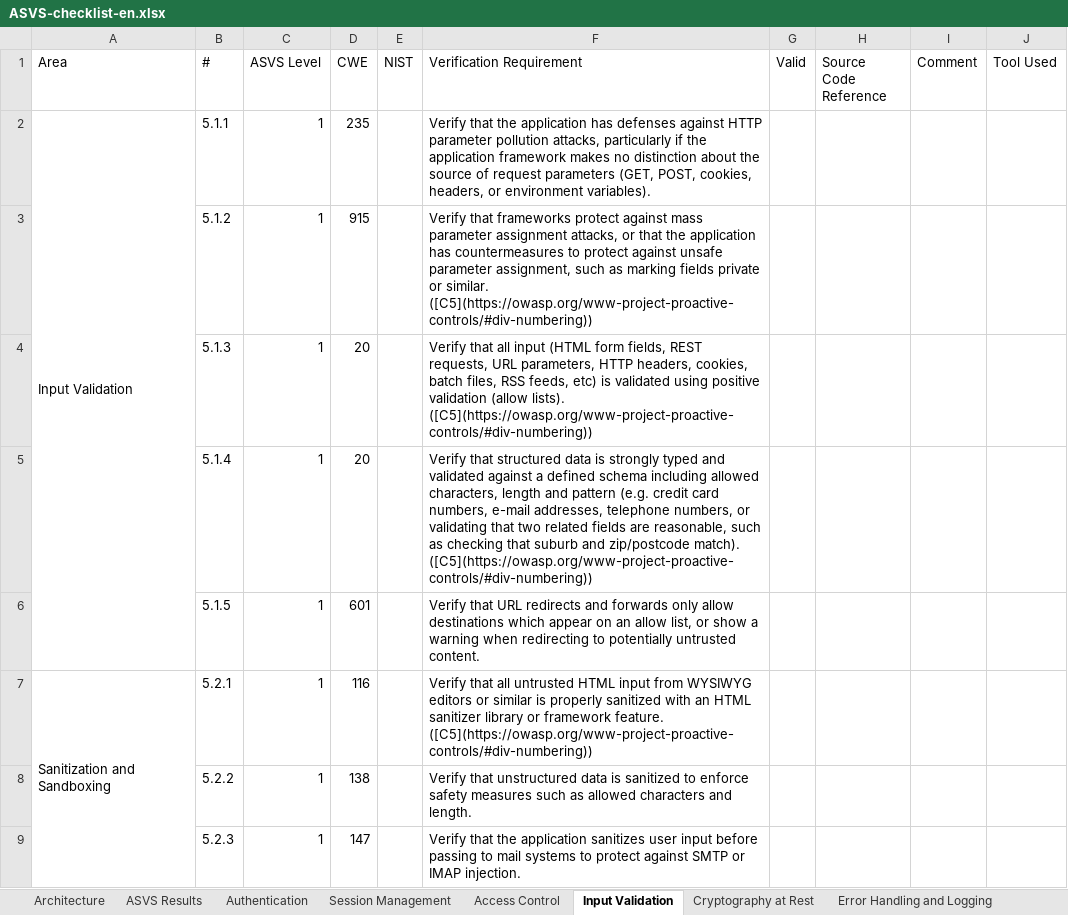
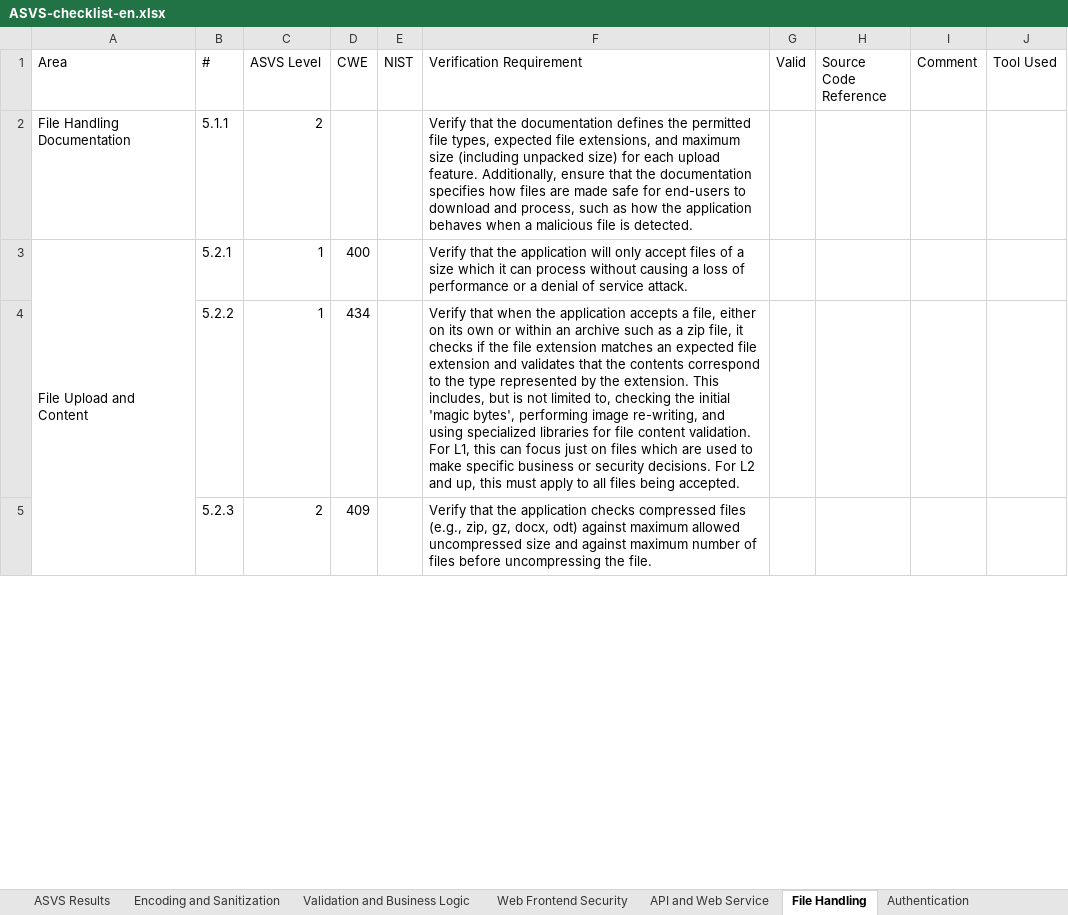
Before and after one commit to shenril/owasp-asvs-checklist, an Excel workbook: ASVS-checklist-en.xlsx, sheet File Handling, drawn as a sheet; only a part is shown; values as stored, in another font and other column widths than the file's, no cell formats; removed rows and columns are numbered as before the commit, all else as after; the diff covers the shown part only; the diff names each change by its address in the sheet, - before the commit and + after, or states it on an @@ line.

```diff
--- a/ASVS-checklist-en.xlsx (sheet File Handling)
+++ b/ASVS-checklist-en.xlsx (sheet File Handling)
-sheet tab: Architecture
+sheet tab: Encoding and Sanitization
-sheet tab: Input Validation
+sheet tab: File Handling
-sheet tab: Access Control
-sheet tab: Cryptography at Rest
-sheet tab: Error Handling and Logging
+sheet tab: Validation and Business Logic
+sheet tab: Web Frontend Security
@@ sheet tab order changed: ASVS Results | Encoding and Sanitization | Validation and Business Logic | Web Frontend Security | API and Web Service | File Handling | Authentication @@
-A2 (Area): Input Validation
+A2 (Area): File Handling Documentation
-A2:A6 merged
-C2 (ASVS Level): 1
+C2 (ASVS Level): 2
-D2 (CWE): 235
+D2 (CWE): (empty)
-F2 (Verification Requirement): …that the application has defenses against HTTP parameter pollution attacks, particularly if the application framework makes no distinction about the source of request parameters (GET, POST, cookies, headers, or environment variables).
+F2 (Verification Requirement): …that the documentation defines the permitted file types, expected file extensions, and maximum size (including unpacked size) for each upload feature. Additionally, ensure that the documentation specifies how files are made safe for end-users to download and process, such as how the application behaves when a malicious file is detected.
-row 3:  | 5.1.2 | 1 | 915 |  | Verify that frameworks protect against mass parameter assignment attacks, or that the application has countermeasures to protect against unsafe parameter assignment, such as marking fields private or similar. ([C5](https://owasp.org/www-project-proactive-controls/#div-numbering))
-row 4:  | 5.1.3 | 1 | 20 |  | Verify that all input (HTML form fields, REST requests, URL parameters, HTTP headers, cookies, batch files, RSS feeds, etc) is validated using positive validation (allow lists). ([C5](https://owasp.org/www-project-proactive-controls/#div-numbering))
-row 5:  | 5.1.4 | 1 | 20 |  | Verify that structured data is strongly typed and validated against a defined schema including allowed characters, length and pattern (e.g. credit card numbers, e-mail addresses, telephone numbers, or validating that two related fields are reasonable, such as checking that suburb and zip/postcode match). ([C5](https://owasp.org/www-project-proactive-controls/#div-numbering))
-row 6:  | 5.1.5 | 1 | 601 |  | Verify that URL redirects and forwards only allow destinations which appear on an allow list, or show a warning when redirecting to potentially untrusted content.
-A3 (Area): Sanitization and Sandboxing
+A3 (Area): File Upload and Content
-D3 (CWE): 116
+D3 (CWE): 400
-F3 (Verification Requirement): Verify that all untrusted HTML input from WYSIWYG editors or similar is properly sanitized with an HTML sanitizer library or framework feature. ([C5](https://owasp.org/www-project-proactive-controls/#div-numbering))
+F3 (Verification Requirement): Verify that the application will only accept files of a size which it can process without causing a loss of performance or a denial of service attack.
-D4 (CWE): 138
+D4 (CWE): 434
-F4 (Verification Requirement): Verify that unstructured data is sanitized to enforce safety measures such as allowed characters and length.
+F4 (Verification Requirement): Verify that when the application accepts a file, either on its own or within an archive such as a zip file, it checks if the file extension matches an expected file extension and validates that the contents correspond to the type represented by the extension. This includes, but is not limited to, checking the initial 'magic bytes', performing image re-writing, and using specialized libraries for file content validation. For L1, this can focus just on files which are used to make specific business or security decisions. For L2 and up, this must apply to all files being accepted.
-C5 (ASVS Level): 1
+C5 (ASVS Level): 2
-D5 (CWE): 147
+D5 (CWE): 409
-F5 (Verification Requirement): …the application sanitizes user input before passing to mail systems to protect against SMTP or IMAP injection.
+F5 (Verification Requirement): …the application checks compressed files (e.g., zip, gz, docx, odt) against maximum allowed uncompressed size and against maximum number of files before uncompressing the file.
```
Also changed, not shown: 13 removed rows and 24 edited cells elsewhere in this sheet, sheet Authentication, sheet Encoding and Sanitization, sheet Configuration, sheet ASVS Results, sheet Cryptography, sheet Session Management, 4 more sheets, other sheet tabs, cell formats, charts or pictures, 5 other files.
